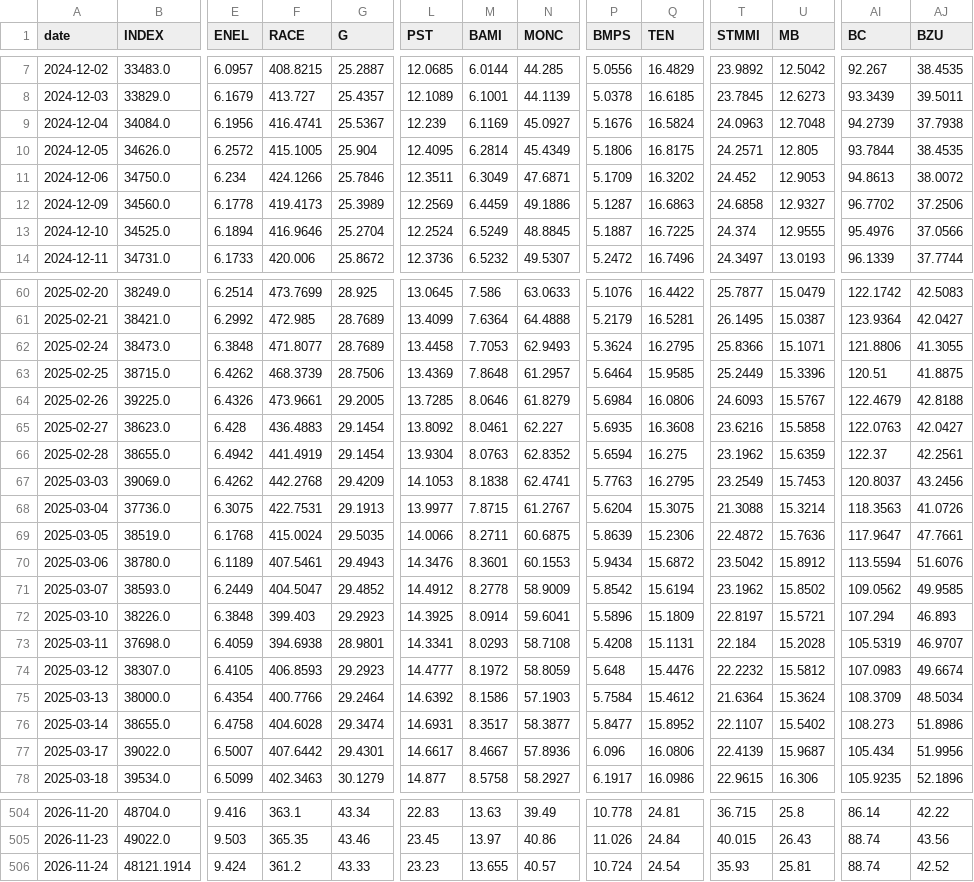
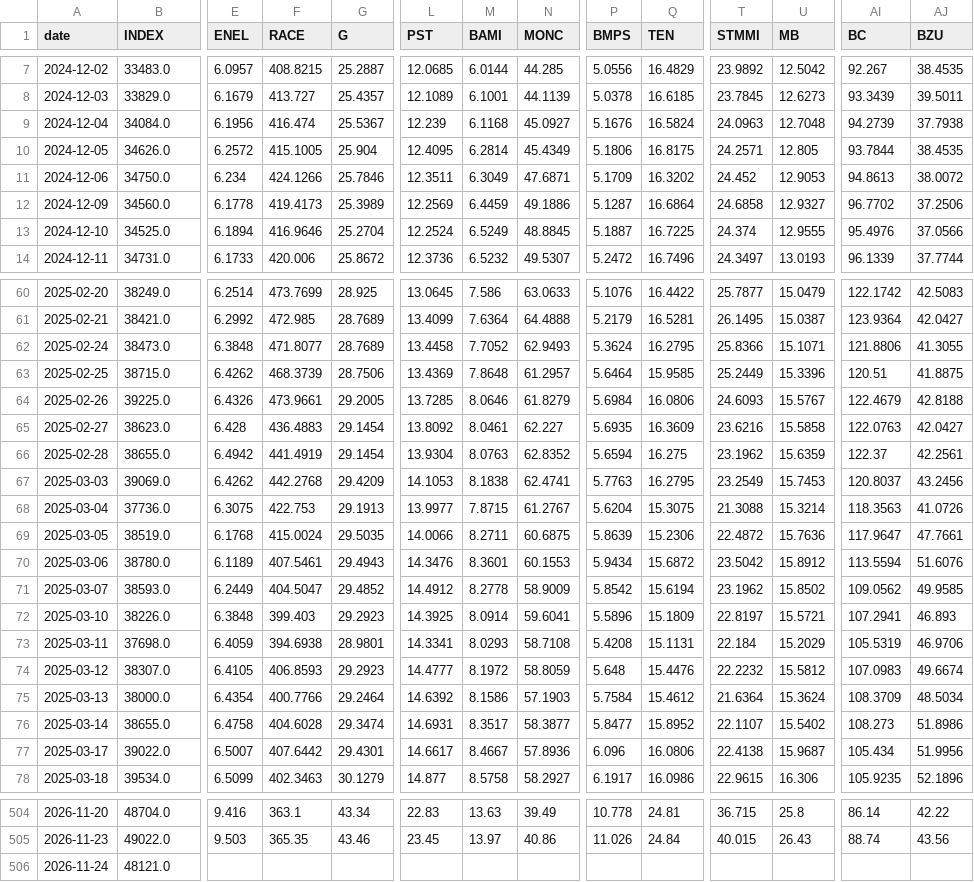
Before and after one commit to VerJokiel/FRANKFURT08, a CSV file: data/markets/ftsemib_prices.csv, drawn as a sheet; only a part is shown, gaps mark what is left out; removed rows and columns are numbered as before the commit, all else as after; rows hold the shown columns only; the diff covers the shown part only; the diff names each change by its address in the sheet, - before the commit and + after, or states it on an @@ line.

```diff
--- a/data/markets/ftsemib_prices.csv
+++ b/data/markets/ftsemib_prices.csv
-F9 (RACE): 416.4741
+F9 (RACE): 416.474
-M9 (BAMI): 6.1169
+M9 (BAMI): 6.1168
-Q12 (TEN): 16.6863
+Q12 (TEN): 16.6864
-M62 (BAMI): 7.7053
+M62 (BAMI): 7.7052
-Q65 (TEN): 16.3608
+Q65 (TEN): 16.3609
-F68 (RACE): 422.7531
+F68 (RACE): 422.753
-AI72 (BC): 107.294
+AI72 (BC): 107.2941
-U73 (MB): 15.2028
+U73 (MB): 15.2029
-AJ73 (BZU): 46.9707
+AJ73 (BZU): 46.9706
-T77 (STMMI): 22.4139
+T77 (STMMI): 22.4138
-row 506: 2026-11-24 | 48121.1914 | 9.424 | 361.2 | 43.33 | 23.23 | 13.655 | 40.57 | 10.724 | 24.54 | 35.93 | 25.81 | 88.74 | 42.52
+row 506: 2026-11-24 | 48121.0
```
Also changed, not shown: 32 edited cells elsewhere in this file, data/markets/cac40_prices.csv, data/markets/ftse100_prices.csv, 7 other files.
